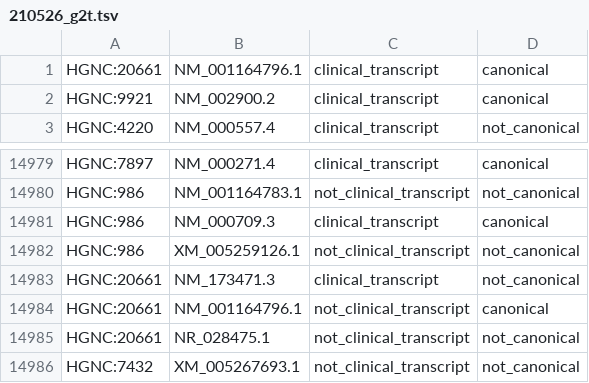
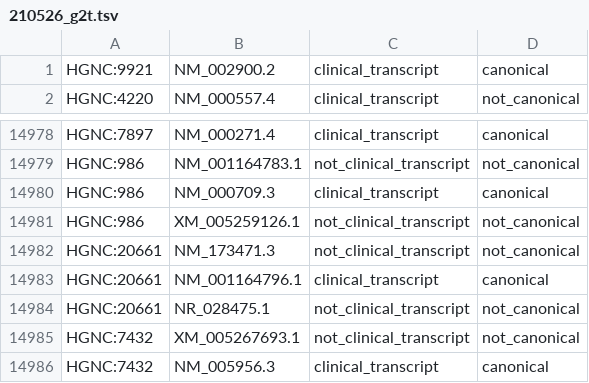
Before and after one commit to eastgenomics/eggd_001_Reference, a TSV file: dynamic_files/nirvana_genes2transcripts/210526_g2t.tsv, drawn as a sheet; only a part is shown, gaps mark what is left out; the shorter side is filled out with more unchanged rows.

Commit message:
gene was already there

```diff
--- a/dynamic_files/nirvana_genes2transcripts/210526_g2t.tsv
+++ b/dynamic_files/nirvana_genes2transcripts/210526_g2t.tsv
@@ -1,2 +1 @@
-HGNC:20661	NM_001164796.1	clinical_transcript	canonical
 HGNC:9921	NM_002900.2	clinical_transcript	canonical
@@ -14982,4 +14981,4 @@ HGNC:986	NM_000709.3	clinical_transcript	canonical
 HGNC:986	XM_005259126.1	not_clinical_transcript	not_canonical
-HGNC:20661	NM_173471.3	clinical_transcript	not_canonical
-HGNC:20661	NM_001164796.1	not_clinical_transcript	canonical
+HGNC:20661	NM_173471.3	not_clinical_transcript	not_canonical
+HGNC:20661	NM_001164796.1	clinical_transcript	canonical
 HGNC:20661	NR_028475.1	not_clinical_transcript	not_canonical
```
